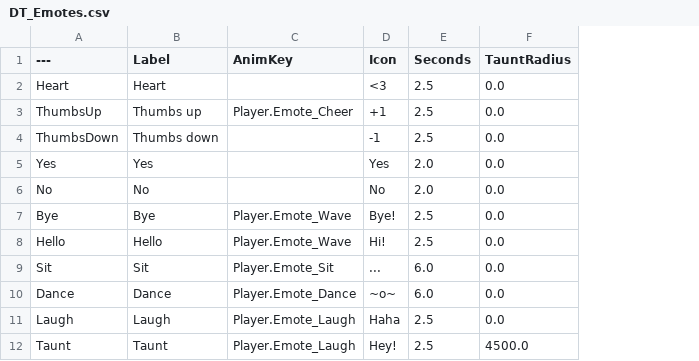
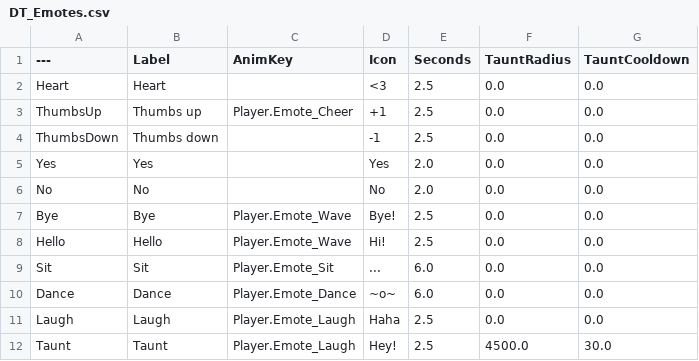
Before and after one commit to agentshorts/GFGame, a CSV file: Data/CSV/DT_Emotes.csv, drawn as a sheet; the diff names each change by its address in the sheet, - before the commit and + after, or states it on an @@ line.

```diff
--- a/Data/CSV/DT_Emotes.csv
+++ b/Data/CSV/DT_Emotes.csv
+column G (TauntCooldown), rows 2-12: 0.0 | 0.0 | 0.0 | 0.0 | 0.0 | 0.0 | 0.0 | 0.0 | 0.0 | 0.0 | 30.0
```
Also changed, not shown: 13 other files.
